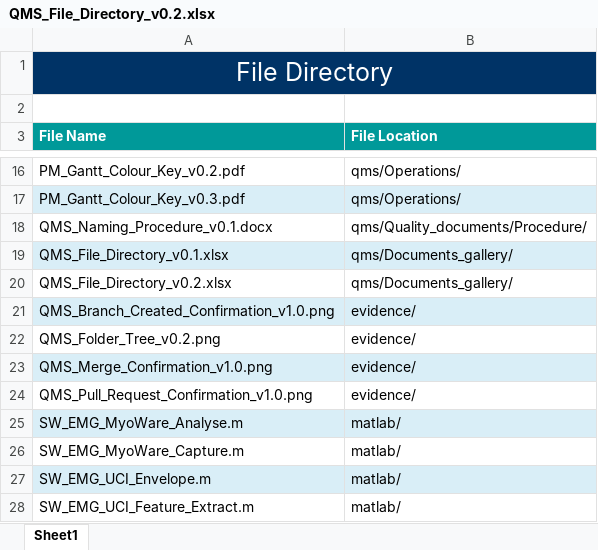
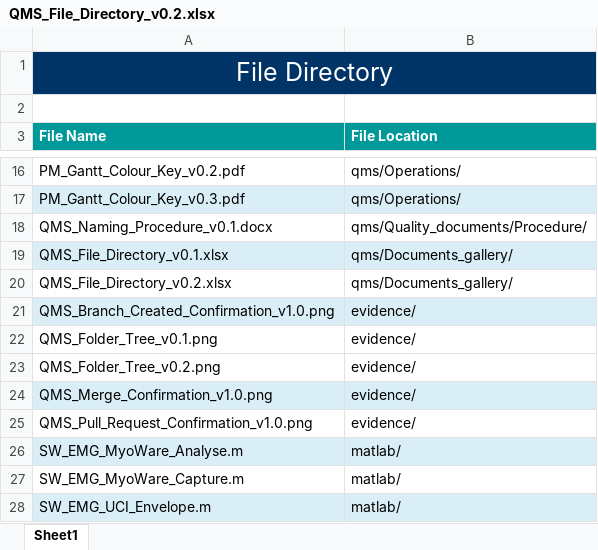
Before and after one commit to shivdesa1/MyoMetrics-EMG-, an Excel workbook: qms/Documents_gallery/QMS_File_Directory_v0.2.xlsx, sheet Sheet1, drawn as a sheet; only a part is shown, gaps mark what is left out; the shorter side is filled out with more unchanged rows; values as stored, in another font and other column widths than the file's, no borders; the diff names each change by its address in the sheet, - before the commit and + after, or states it on an @@ line.

Commit message:
Folder Tree

```diff
--- a/qms/Documents_gallery/QMS_File_Directory_v0.2.xlsx (sheet Sheet1)
+++ b/qms/Documents_gallery/QMS_File_Directory_v0.2.xlsx (sheet Sheet1)
+row 22: QMS_Folder_Tree_v0.1.png | evidence/
```
Also changed, not shown: 2 other files.
